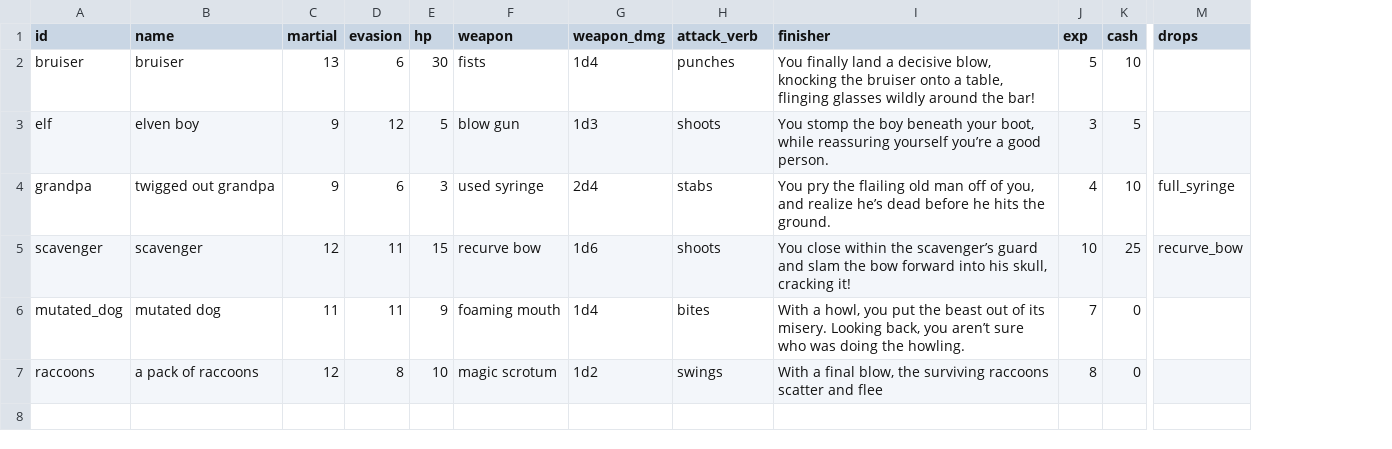
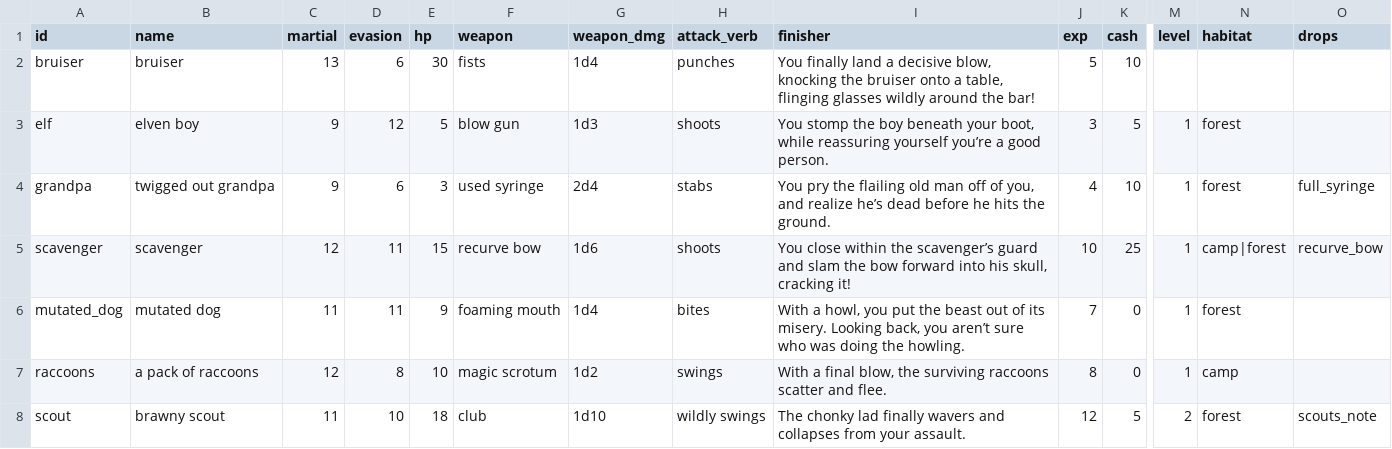
Before and after one commit to dougsparling/spix4, a CSV file: data/enemies.csv, drawn as a sheet; only a part is shown, gaps mark what is left out; rows hold the shown columns only; the diff names each change by its address in the sheet, - before the commit and + after, or states it on an @@ line.

Commit message:
level up and more extensible encounters

```diff
--- a/data/enemies.csv
+++ b/data/enemies.csv
+column M (level), rows 3-7: all 1
+column N (habitat), rows 3-7: forest | forest | camp|forest | forest | camp
-I7 (finisher): …scatter and flee
+I7 (finisher): …scatter and flee.
+row 8: scout | brawny scout | 11 | 10 | 18 | club | 1d10 | wildly swings | The chonky lad finally wavers and collapses from your assault. | 12 | 5 | 2 | forest | scouts_note
```
Also changed, not shown: data/items.csv, 3 other files.
